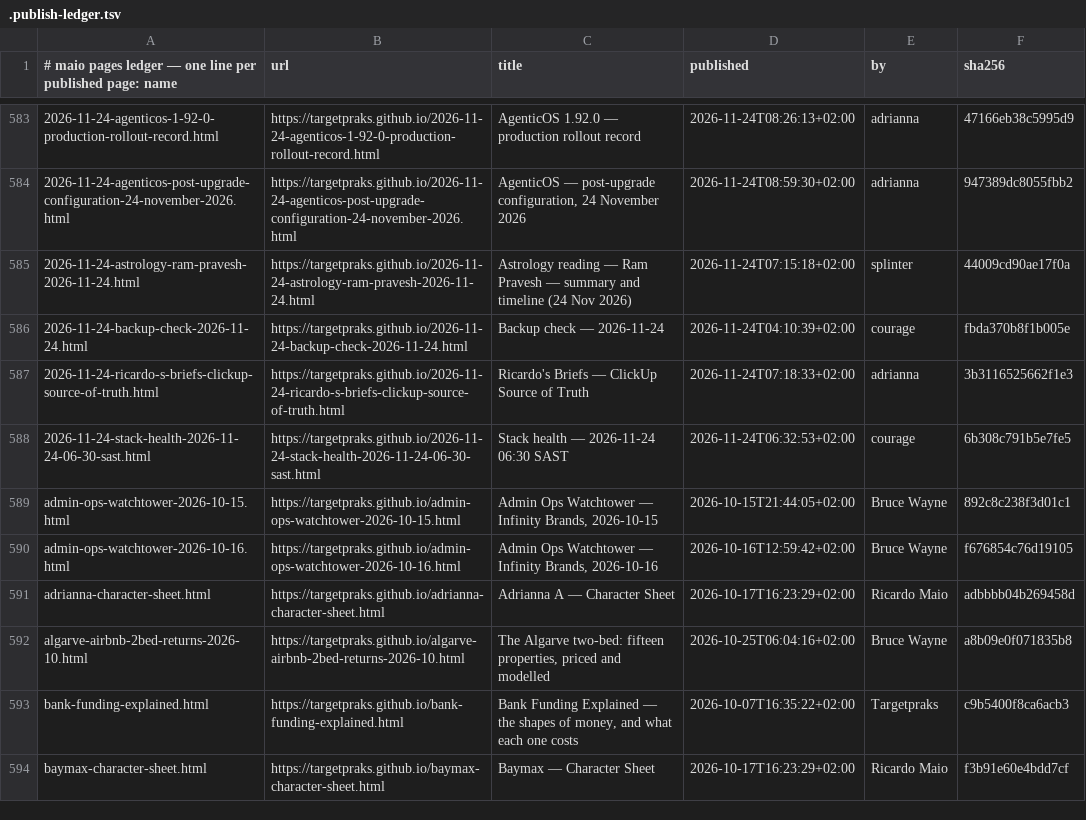
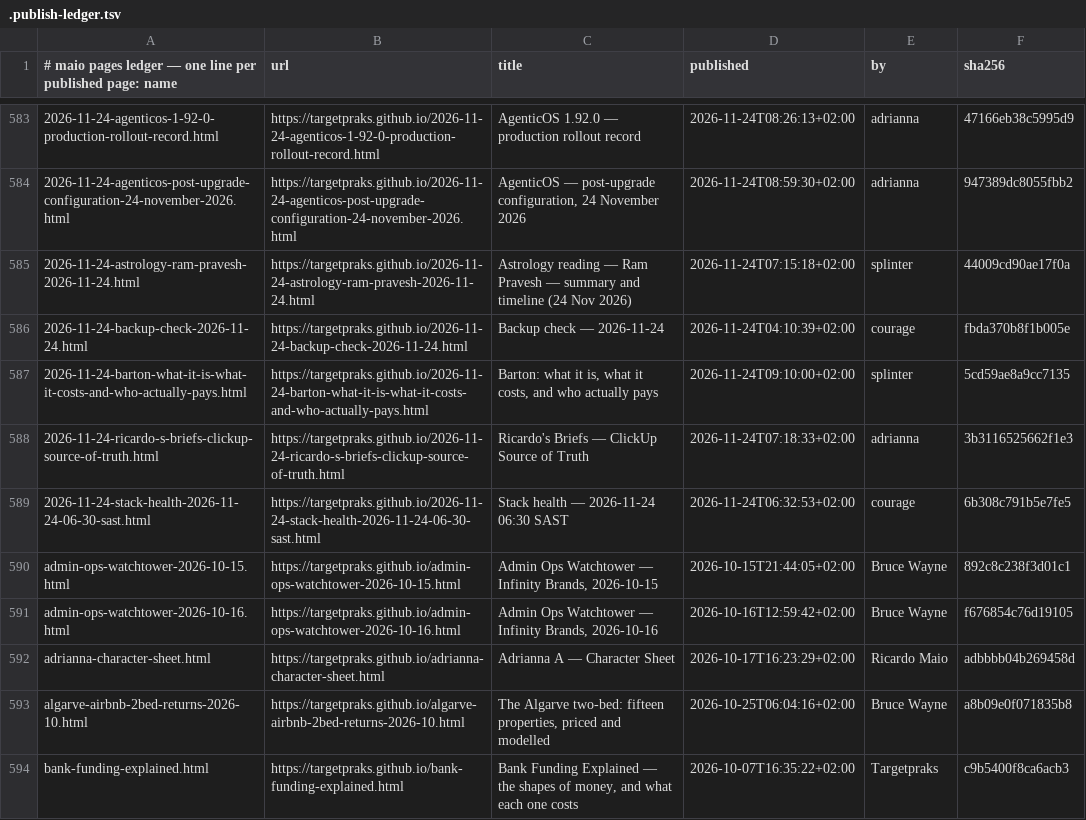
Before and after one commit to targetpraks/targetpraks.github.io, a TSV file: .publish-ledger.tsv, drawn as a sheet; only a part is shown, gaps mark what is left out; the shorter side is filled out with more unchanged rows; the diff names each change by its address in the sheet, - before the commit and + after, or states it on an @@ line.

Commit message:
HTML: Barton: what it is, what it costs, and who actually pays

```diff
--- a/.publish-ledger.tsv
+++ b/.publish-ledger.tsv
+row 587: 2026-11-24-barton-what-it-is-what-it-costs-and-who-actually-pays.html | https://targetpraks.github.io/2026-11-24-barton-what-it-is-what-it-costs-and-who-actually-pays.html | Barton: what it is, what it costs, and who actually pays | 2026-11-24T09:10:00+02:00 | splinter | 5cd59ae8a9cc7135
```
Also changed, not shown: 1 other file.
